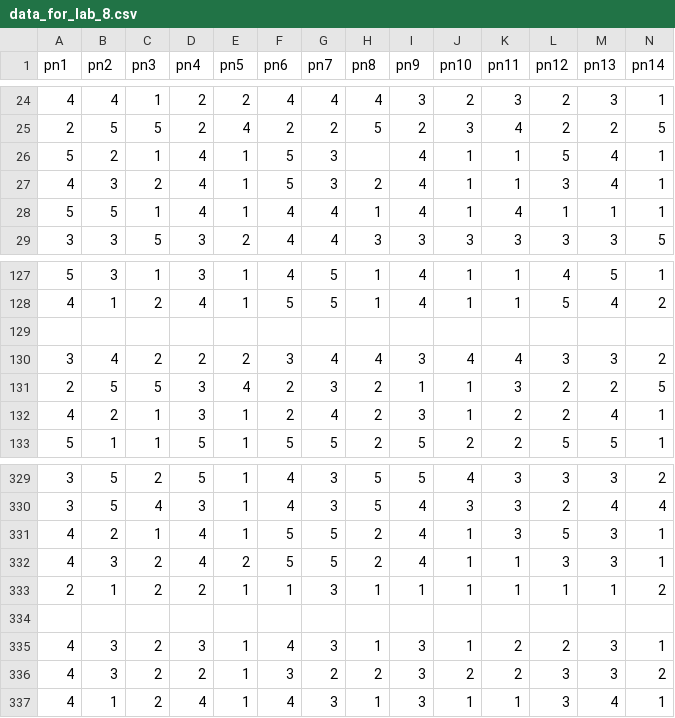
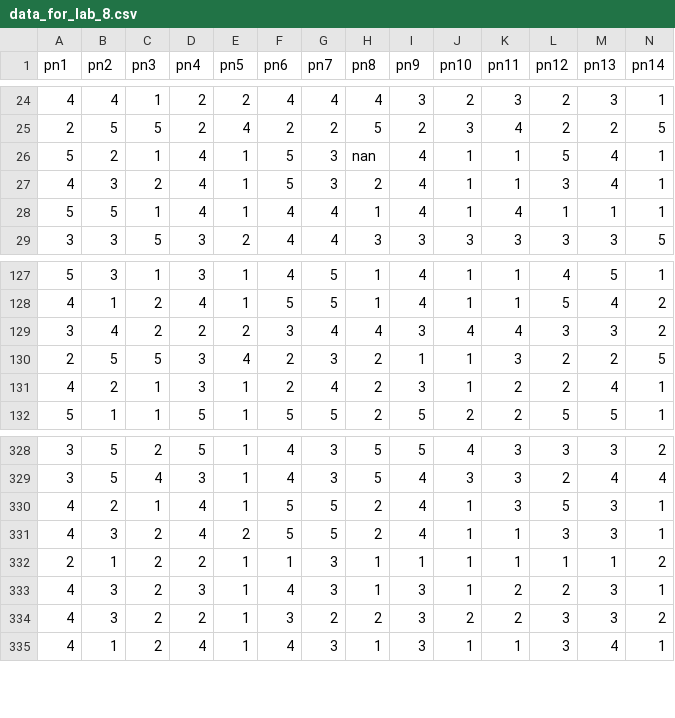
Before and after one commit to chiaracc/SAMII, a CSV file: data_for_lab_8.csv, drawn as a sheet; only a part is shown, gaps mark what is left out; rows hold the shown columns only; the diff names each change by its address in the sheet, - before the commit and + after, or states it on an @@ line.

Commit message:
Update data_for_lab_8.csv

```diff
--- a/data_for_lab_8.csv
+++ b/data_for_lab_8.csv
-H26 (pn8): (empty)
+H26 (pn8): nan
-row 129: (empty)
-row 334: (empty)
```
